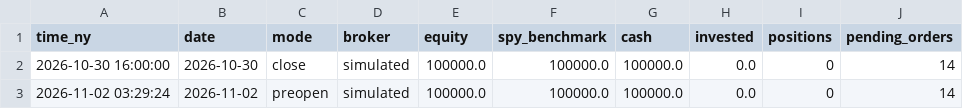
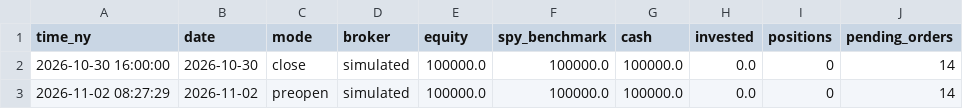
Before and after one commit to rOybOtTt/substack-mcp, a CSV file: ta-rulebook/demo/marks.csv, drawn as a sheet.

```diff
--- a/ta-rulebook/demo/marks.csv
+++ b/ta-rulebook/demo/marks.csv
@@ -2,2 +2,2 @@ time_ny,date,mode,broker,equity,spy_benchmark,cash,invested,positions,pending_or
 2026-10-30 16:00:00,2026-10-30,close,simulated,100000.0,100000.0,100000.0,0.0,0,14
-2026-11-02 03:29:24,2026-11-02,preopen,simulated,100000.0,100000.0,100000.0,0.0,0,14
+2026-11-02 08:27:29,2026-11-02,preopen,simulated,100000.0,100000.0,100000.0,0.0,0,14
```
Also changed, not shown: ta-rulebook/demo/decision_log.csv, 4 other files.
